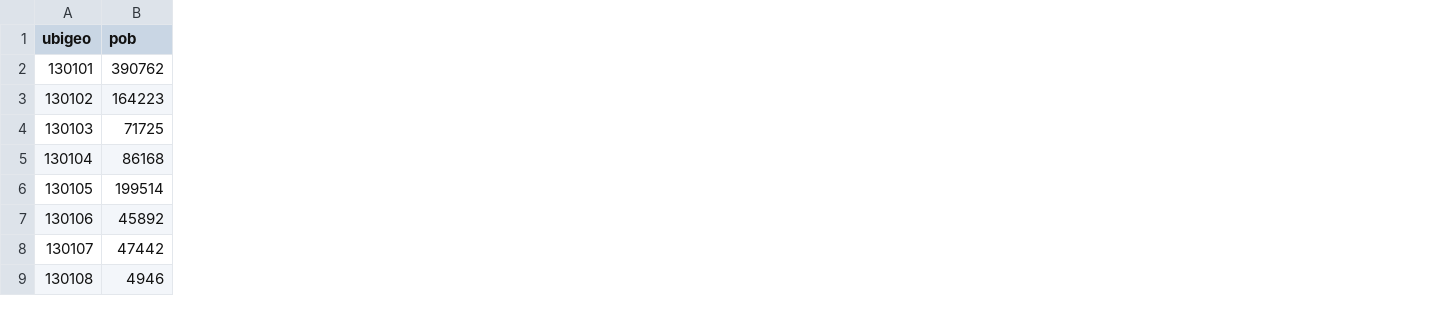
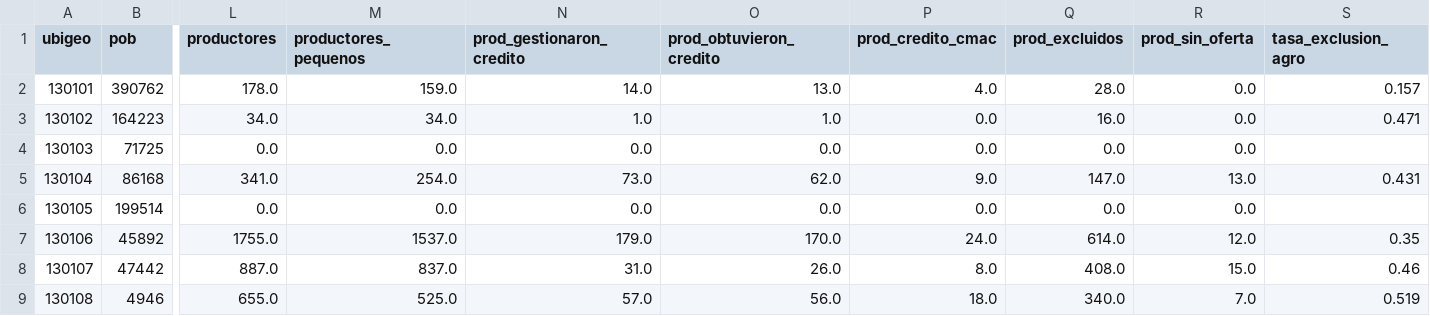
Before and after one commit to Ashuraxaxa/hackathon-caja-trujillo, a CSV file: data/interim/base_distrital.csv, drawn as a sheet; only a part is shown, gaps mark what is left out; the diff names each change by its address in the sheet, - before the commit and + after, or states it on an @@ line.

```diff
--- a/data/interim/base_distrital.csv
+++ b/data/interim/base_distrital.csv
+column L (productores), rows 2-9: 178.0 | 34.0 | 0.0 | 341.0 | 0.0 | 1755.0 | 887.0 | 655.0
+column M (productores_pequenos), rows 2-9: 159.0 | 34.0 | 0.0 | 254.0 | 0.0 | 1537.0 | 837.0 | 525.0
+column N (prod_gestionaron_credito), rows 2-9: 14.0 | 1.0 | 0.0 | 73.0 | 0.0 | 179.0 | 31.0 | 57.0
+column O (prod_obtuvieron_credito), rows 2-9: 13.0 | 1.0 | 0.0 | 62.0 | 0.0 | 170.0 | 26.0 | 56.0
+column P (prod_credito_cmac), rows 2-9: 4.0 | 0.0 | 0.0 | 9.0 | 0.0 | 24.0 | 8.0 | 18.0
+column Q (prod_excluidos), rows 2-9: 28.0 | 16.0 | 0.0 | 147.0 | 0.0 | 614.0 | 408.0 | 340.0
+column R (prod_sin_oferta), rows 2-9: 0.0 | 0.0 | 0.0 | 13.0 | 0.0 | 12.0 | 15.0 | 7.0
+column S (tasa_exclusion_agro), rows 2-9: 0.157 | 0.471 |  | 0.431 |  | 0.35 | 0.46 | 0.519
```
Also changed, not shown: 13 other files.
